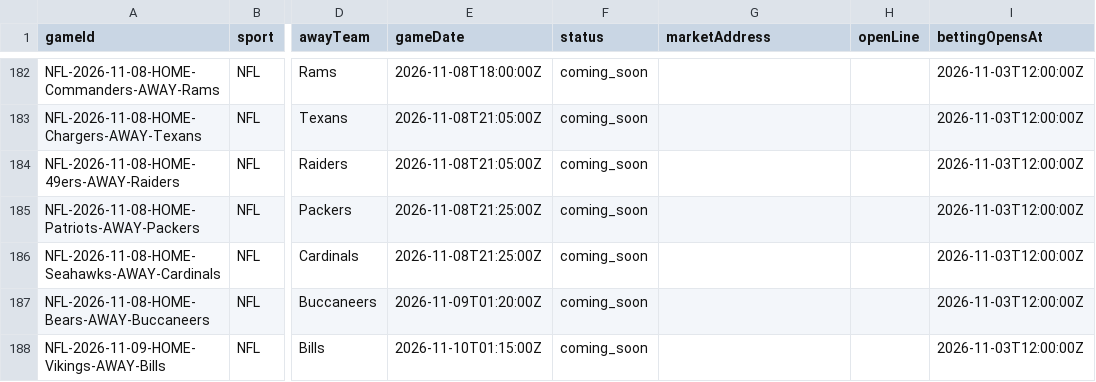
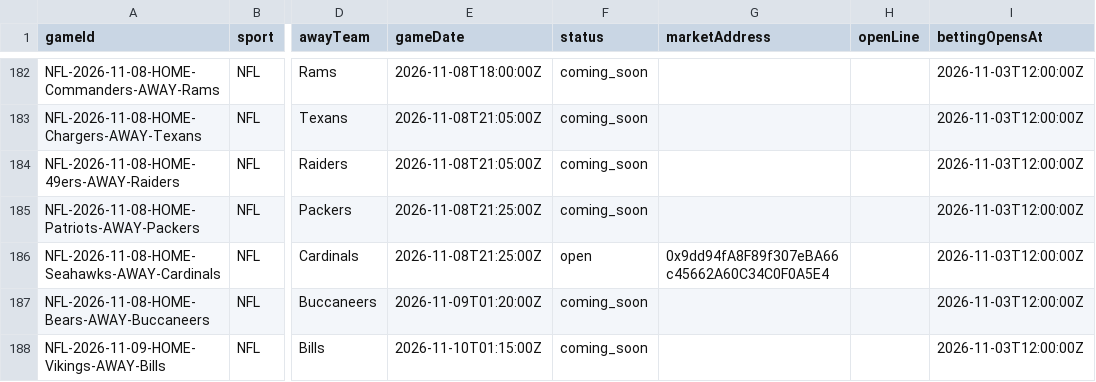
Before and after one commit to EvenStevenBet/even-steven, a CSV file: data/markets.csv, drawn as a sheet; only a part is shown, gaps mark what is left out; the diff names each change by its address in the sheet, - before the commit and + after, or states it on an @@ line.

```diff
--- a/data/markets.csv
+++ b/data/markets.csv
-F186 (status): coming_soon
+F186 (status): open
-G186 (marketAddress): (empty)
+G186 (marketAddress): 0x9dd94fA8F89f307eBA66c45662A60C34C0F0A5E4
```
